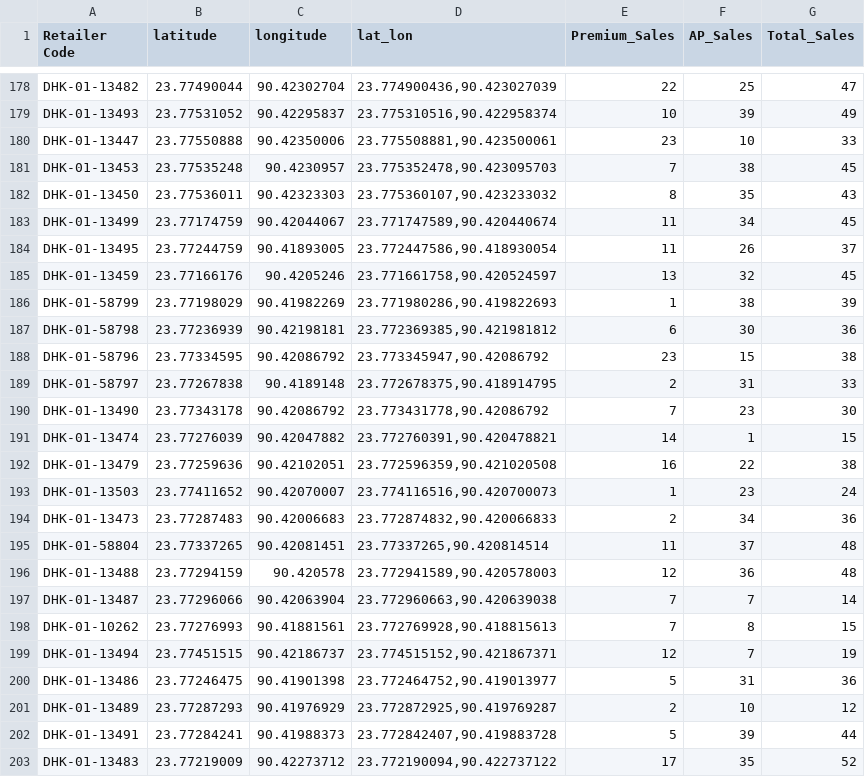
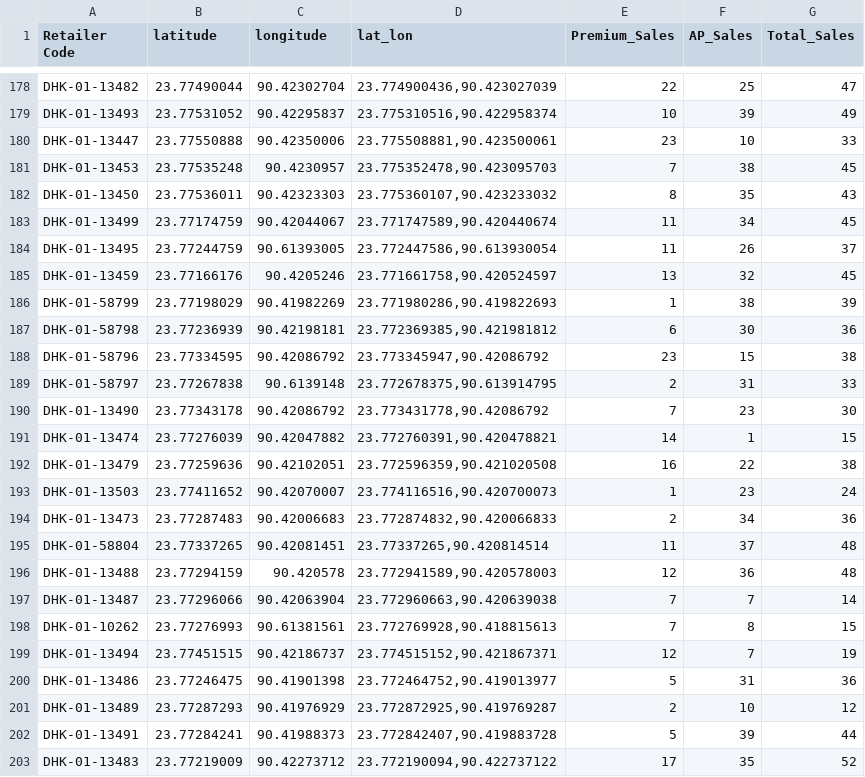
Before and after one commit to mostafij163/sales-data-plotting, a CSV file: geo.csv, drawn as a sheet; only a part is shown, gaps mark what is left out; the diff covers the shown part only.

```diff
--- a/geo.csv
+++ b/geo.csv
@@ -183,3 +183,3 @@ DHK-01-13450,23.77536011,90.42323303,"23.775360107,90.423233032",8,35,43
 DHK-01-13499,23.77174759,90.42044067,"23.771747589,90.420440674",11,34,45
-DHK-01-13495,23.77244759,90.41893005,"23.772447586,90.418930054",11,26,37
+DHK-01-13495,23.77244759,90.61393005,"23.772447586,90.613930054",11,26,37
 DHK-01-13459,23.77166176,90.4205246,"23.771661758,90.420524597",13,32,45
@@ -188,3 +188,3 @@ DHK-01-58798,23.77236939,90.42198181,"23.772369385,90.421981812",6,30,36
 DHK-01-58796,23.77334595,90.42086792,"23.773345947,90.42086792",23,15,38
-DHK-01-58797,23.77267838,90.4189148,"23.772678375,90.418914795",2,31,33
+DHK-01-58797,23.77267838,90.6139148,"23.772678375,90.613914795",2,31,33
 DHK-01-13490,23.77343178,90.42086792,"23.773431778,90.42086792",7,23,30
@@ -197,3 +197,3 @@ DHK-01-13488,23.77294159,90.420578,"23.772941589,90.420578003",12,36,48
 DHK-01-13487,23.77296066,90.42063904,"23.772960663,90.420639038",7,7,14
-DHK-01-10262,23.77276993,90.41881561,"23.772769928,90.418815613",7,8,15
+DHK-01-10262,23.77276993,90.61381561,"23.772769928,90.418815613",7,8,15
 DHK-01-13494,23.77451515,90.42186737,"23.774515152,90.421867371",12,7,19
```
Also changed, not shown: 57 edited cells elsewhere in this file, 1 other file.
